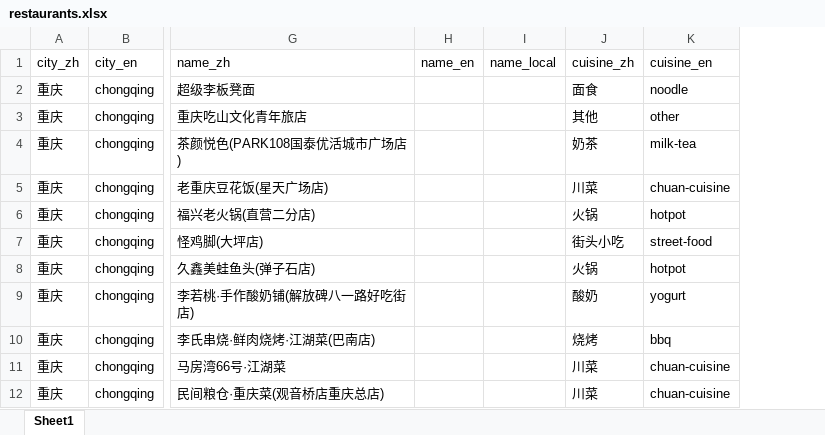
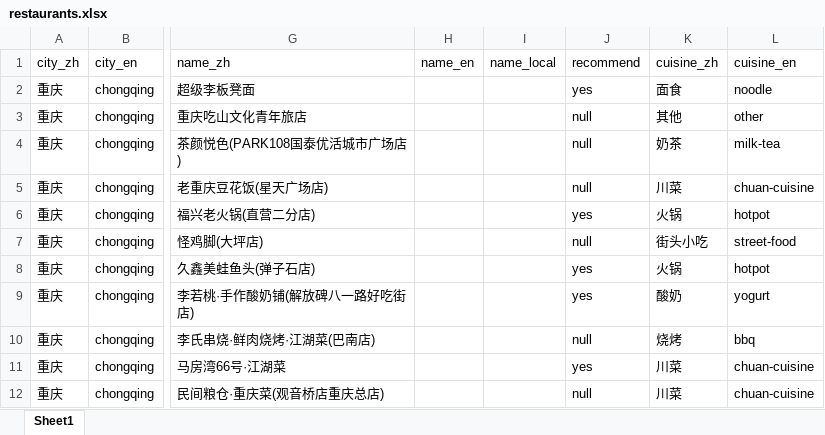
Before and after one commit to Aster788/vein-taste-album, an Excel workbook: src/data/restaurants.xlsx, sheet Sheet1, drawn as a sheet; only a part is shown, gaps mark what is left out; values as stored, in another font and other column widths than the file's, no borders; the diff names each change by its address in the sheet, - before the commit and + after, or states it on an @@ line.

```diff
--- a/src/data/restaurants.xlsx (sheet Sheet1)
+++ b/src/data/restaurants.xlsx (sheet Sheet1)
+column J (recommend), rows 2-12: yes | null | null | null | yes | null | yes | yes | null | yes | null
```
Also changed, not shown: 11 other files.
